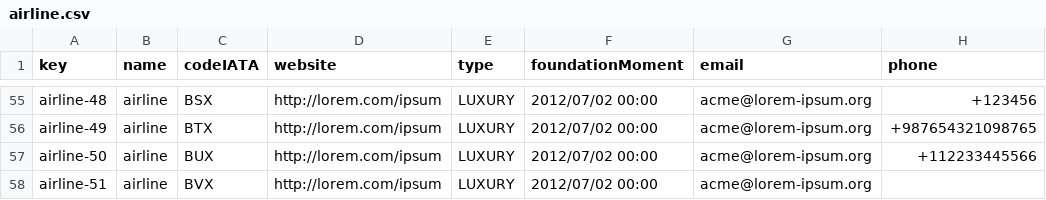
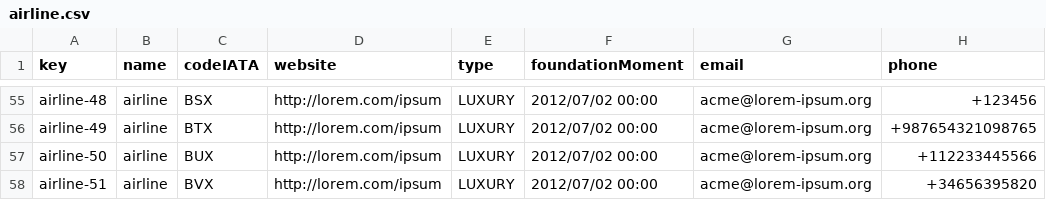
Before and after one commit to rubpergar/Acme-ANS-D02, a CSV file: src/main/resources/WEB-INF/data/sample/airline.csv, drawn as a sheet; only a part is shown, gaps mark what is left out.

Commit message:
Phone number validator

```diff
--- a/src/main/resources/WEB-INF/data/sample/airline.csv
+++ b/src/main/resources/WEB-INF/data/sample/airline.csv
@@ -57,2 +57,2 @@ airline-49,airline,BTX,"http://lorem.com/ipsum",LUXURY,2012/07/02 00:00,"acme@lo
 airline-50,airline,BUX,"http://lorem.com/ipsum",LUXURY,2012/07/02 00:00,"acme@lorem-ipsum.org",+112233445566
-airline-51,airline,BVX,"http://lorem.com/ipsum",LUXURY,2012/07/02 00:00,"acme@lorem-ipsum.org",
+airline-51,airline,BVX,"http://lorem.com/ipsum",LUXURY,2012/07/02 00:00,"acme@lorem-ipsum.org",+34656395820
```
Also changed, not shown: src/main/resources/WEB-INF/data/sample/airport.csv, 8 other files.
